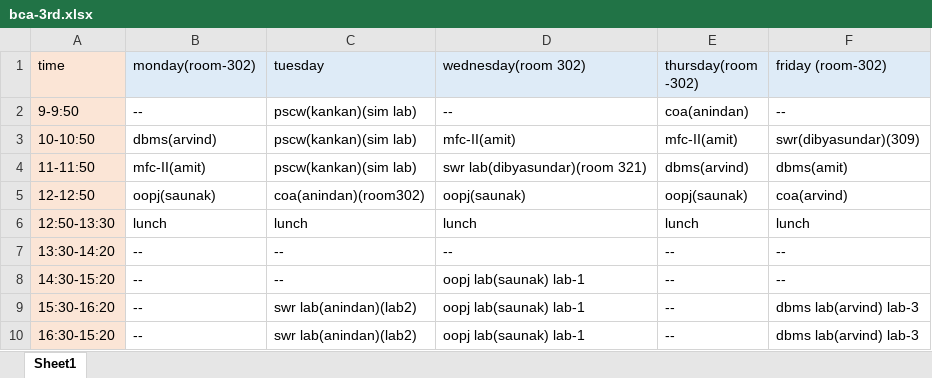
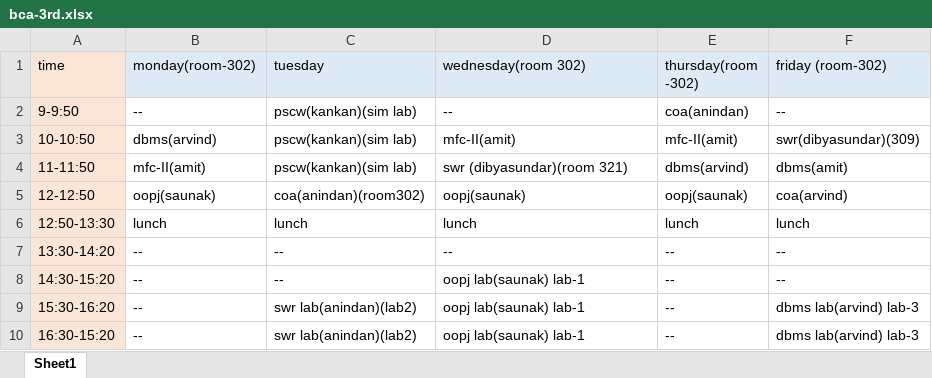
Before and after one commit to rohitraj-dev/attendify, an Excel workbook: time-table/bca-3rd.xlsx, sheet Sheet1, drawn as a sheet; values as stored, in another font and other column widths than the file's, no borders; the diff names each change by its address in the sheet, - before the commit and + after, or states it on an @@ line.

```diff
--- a/time-table/bca-3rd.xlsx (sheet Sheet1)
+++ b/time-table/bca-3rd.xlsx (sheet Sheet1)
-D4 (wednesday(room 302)): swr lab(dibyasundar)(room 321)
+D4 (wednesday(room 302)): swr (dibyasundar)(room 321)
```
Also changed, not shown: 3 other files.
